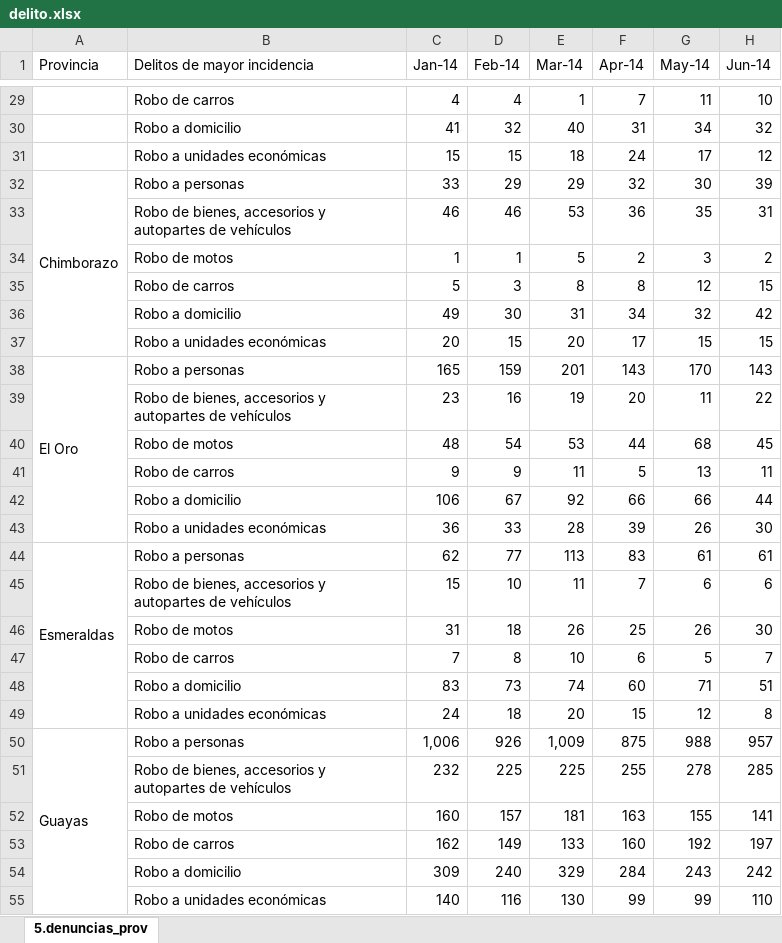
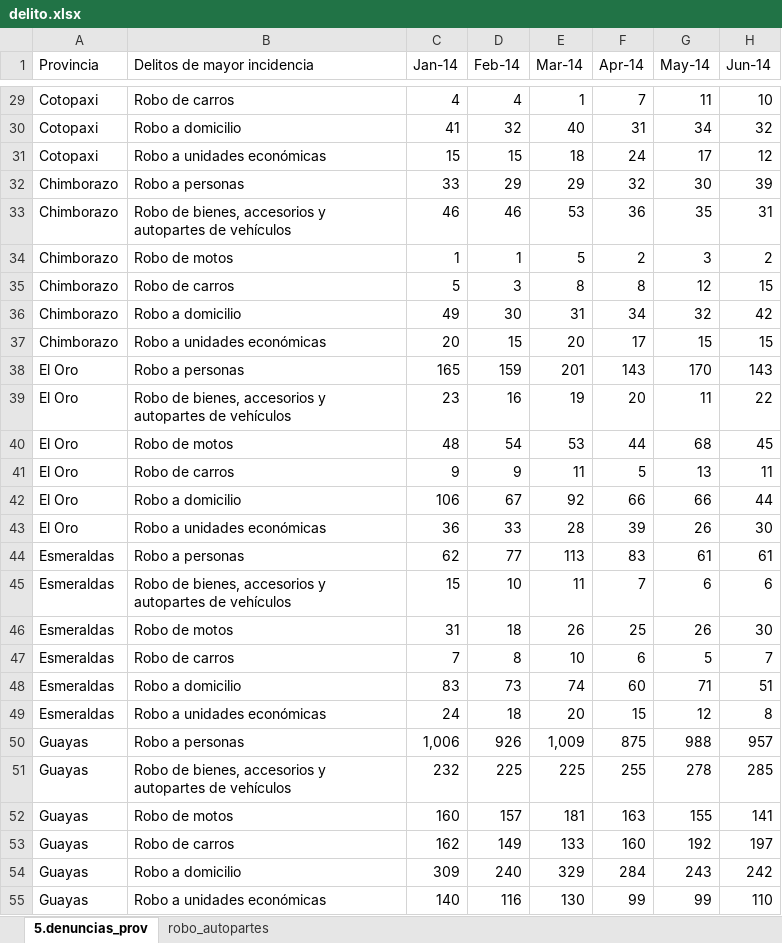
Before and after one commit to Maverickto11/Consulta-de-Incidencias-por-Provincia-y-Delito, an Excel workbook: delito.xlsx, sheet 5.denuncias_prov, drawn as a sheet; only a part is shown, gaps mark what is left out; values as stored, in another font and other column widths than the file's, no cell formats; charts and pictures not drawn; the diff covers the shown part only; the diff names each change by its address in the sheet, - before the commit and + after, or states it on an @@ line.

```diff
--- a/delito.xlsx (sheet 5.denuncias_prov)
+++ b/delito.xlsx (sheet 5.denuncias_prov)
+sheet tab: robo_autopartes
-A29:A31 (Provincia): (empty)
+A29:A31 (Provincia): Cotopaxi
-A32:A37 merged
-A33:A37 (Provincia): (empty)
+A33:A37 (Provincia): Chimborazo
-A38:A43 merged
-A39:A43 (Provincia): (empty)
+A39:A43 (Provincia): El Oro
-A44:A49 merged
-A45:A49 (Provincia): (empty)
+A45:A49 (Provincia): Esmeraldas
-A50:A55 merged
-A51:A55 (Provincia): (empty)
+A51:A55 (Provincia): Guayas
```
Also changed, not shown: 102 edited cells and merged cells elsewhere in this sheet, cell formats.
